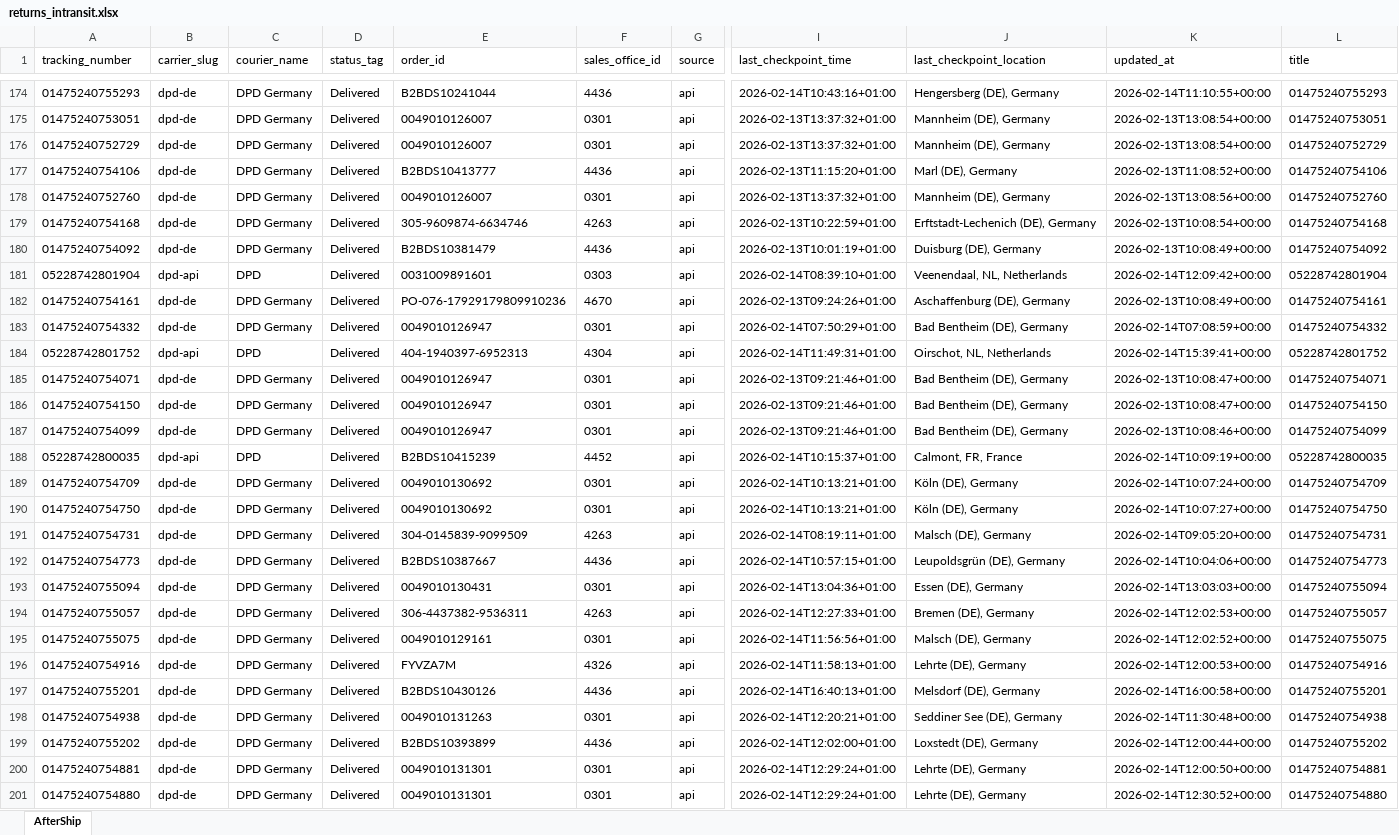
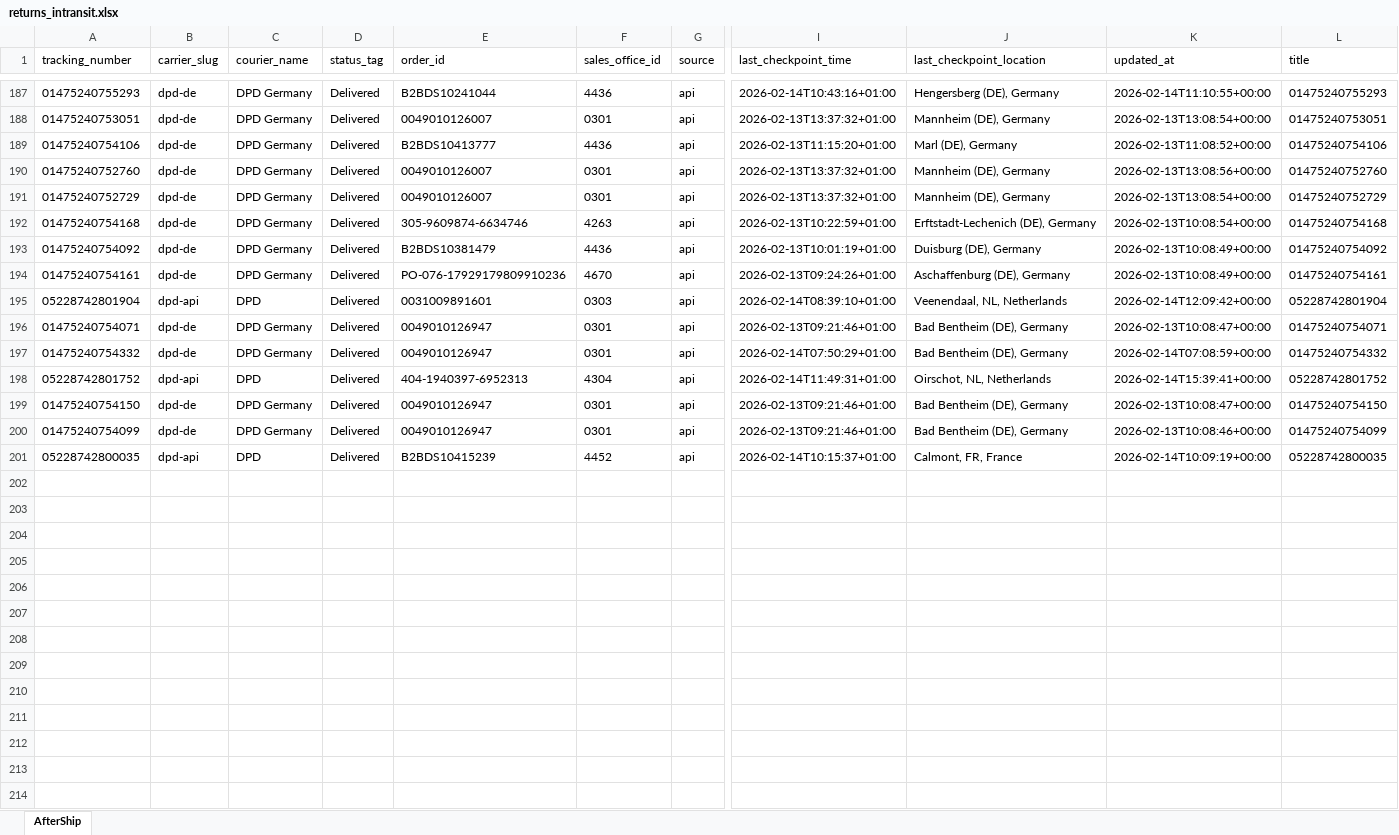
Before and after one commit to Gleamm89/Return-Shipments, an Excel workbook: docs/data/returns_intransit.xlsx, sheet AfterShip, drawn as a sheet; only a part is shown, gaps mark what is left out; values as stored, in another font and other column widths than the file's, no borders; removed rows and columns are numbered as before the commit, all else as after; rows hold the shown columns only; the diff covers the shown part only; the diff names each change by its address in the sheet, - before the commit and + after, or states it on an @@ line.

```diff
--- a/docs/data/returns_intransit.xlsx (sheet AfterShip)
+++ b/docs/data/returns_intransit.xlsx (sheet AfterShip)
@@ row 176 moved to row 191: 01475240752729 @@
@@ row 182 moved to row 194: 01475240754161 @@
@@ row 185 moved to row 196: 01475240754071 @@
-row 189: 01475240754709 | dpd-de | DPD Germany | Delivered | 0049010130692 | 0301 | api | 2026-02-14T10:13:21+01:00 | Köln (DE), Germany | 2026-02-14T10:07:24+00:00 | 01475240754709
-row 190: 01475240754750 | dpd-de | DPD Germany | Delivered | 0049010130692 | 0301 | api | 2026-02-14T10:13:21+01:00 | Köln (DE), Germany | 2026-02-14T10:07:27+00:00 | 01475240754750
-row 191: 01475240754731 | dpd-de | DPD Germany | Delivered | 304-0145839-9099509 | 4263 | api | 2026-02-14T08:19:11+01:00 | Malsch (DE), Germany | 2026-02-14T09:05:20+00:00 | 01475240754731
-row 192: 01475240754773 | dpd-de | DPD Germany | Delivered | B2BDS10387667 | 4436 | api | 2026-02-14T10:57:15+01:00 | Leupoldsgrün (DE), Germany | 2026-02-14T10:04:06+00:00 | 01475240754773
-row 193: 01475240755094 | dpd-de | DPD Germany | Delivered | 0049010130431 | 0301 | api | 2026-02-14T13:04:36+01:00 | Essen (DE), Germany | 2026-02-14T13:03:03+00:00 | 01475240755094
-row 194: 01475240755057 | dpd-de | DPD Germany | Delivered | 306-4437382-9536311 | 4263 | api | 2026-02-14T12:27:33+01:00 | Bremen (DE), Germany | 2026-02-14T12:02:53+00:00 | 01475240755057
-row 195: 01475240755075 | dpd-de | DPD Germany | Delivered | 0049010129161 | 0301 | api | 2026-02-14T11:56:56+01:00 | Malsch (DE), Germany | 2026-02-14T12:02:52+00:00 | 01475240755075
-row 196: 01475240754916 | dpd-de | DPD Germany | Delivered | FYVZA7M | 4326 | api | 2026-02-14T11:58:13+01:00 | Lehrte (DE), Germany | 2026-02-14T12:00:53+00:00 | 01475240754916
-row 197: 01475240755201 | dpd-de | DPD Germany | Delivered | B2BDS10430126 | 4436 | api | 2026-02-14T16:40:13+01:00 | Melsdorf (DE), Germany | 2026-02-14T16:00:58+00:00 | 01475240755201
-row 198: 01475240754938 | dpd-de | DPD Germany | Delivered | 0049010131263 | 0301 | api | 2026-02-14T12:20:21+01:00 | Seddiner See (DE), Germany | 2026-02-14T11:30:48+00:00 | 01475240754938
-row 199: 01475240755202 | dpd-de | DPD Germany | Delivered | B2BDS10393899 | 4436 | api | 2026-02-14T12:02:00+01:00 | Loxstedt (DE), Germany | 2026-02-14T12:00:44+00:00 | 01475240755202
-row 200: 01475240754881 | dpd-de | DPD Germany | Delivered | 0049010131301 | 0301 | api | 2026-02-14T12:29:24+01:00 | Lehrte (DE), Germany | 2026-02-14T12:00:50+00:00 | 01475240754881
-row 201: 01475240754880 | dpd-de | DPD Germany | Delivered | 0049010131301 | 0301 | api | 2026-02-14T12:29:24+01:00 | Lehrte (DE), Germany | 2026-02-14T12:30:52+00:00 | 01475240754880
```
Also changed, not shown: 17 added rows, 4 removed rows, 22 moved rows and 3 edited cells elsewhere in this sheet, 2 other files.
